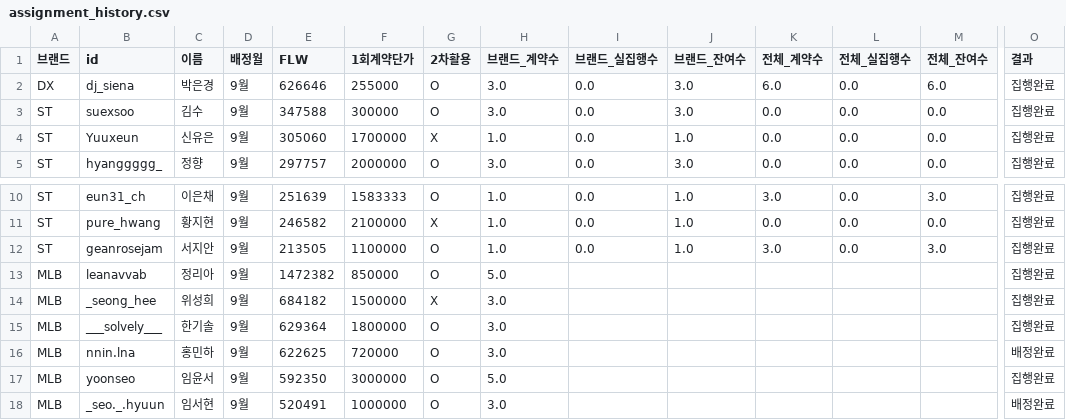
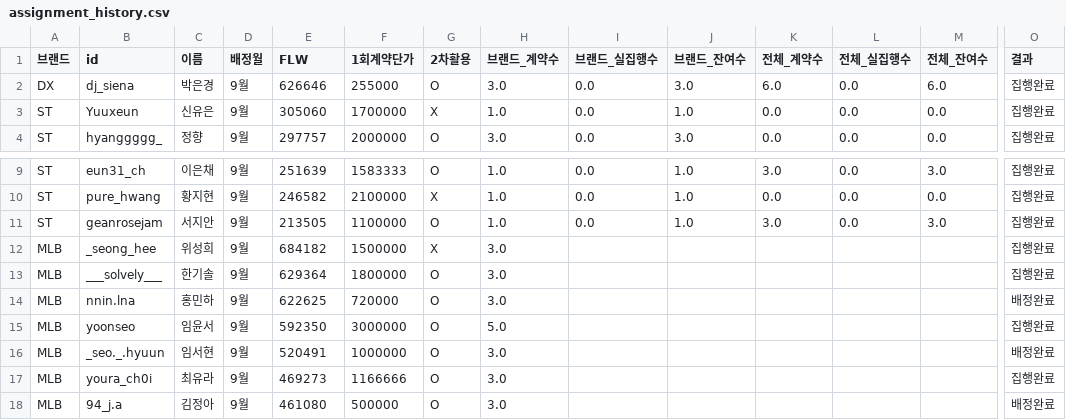
Before and after one commit to Jisu8/influencer-assignment, a CSV file: data/assignment_history.csv, drawn as a sheet; only a part is shown, gaps mark what is left out; the shorter side is filled out with more unchanged rows; rows hold the shown columns only; the diff names each change by its address in the sheet, - before the commit and + after, or states it on an @@ line.

Commit message:
Update fnfcrew.py and data files

```diff
--- a/data/assignment_history.csv
+++ b/data/assignment_history.csv
-row 3: ST | suexsoo | 김수 | 9월 | 347588 | 300000 | O | 3.0 | 0.0 | 3.0 | 0.0 | 0.0 | 0.0 | 집행완료
-row 13: MLB | leanavvab | 정리아 | 9월 | 1472382 | 850000 | O | 5.0 |  |  |  |  |  | 집행완료
```
Also changed, not shown: data/execution_status.csv, 1 other file.
